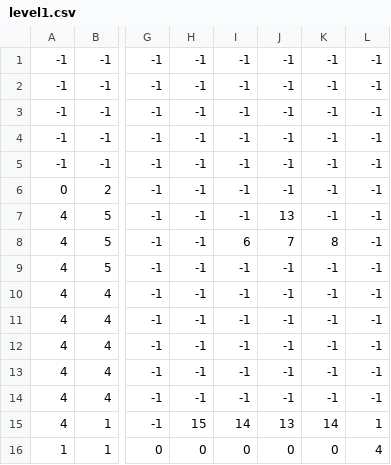
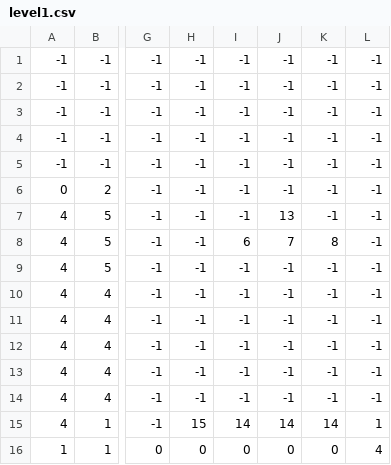
Before and after one commit to Vitaz-Vitaz/Stalker, a CSV file: level1.csv, drawn as a sheet; only a part is shown, gaps mark what is left out; the diff names each change by its address in the sheet, - before the commit and + after, or states it on an @@ line.

```diff
--- a/level1.csv
+++ b/level1.csv
-J15: 13
+J15: 14
```
Also changed, not shown: 1 other file.
